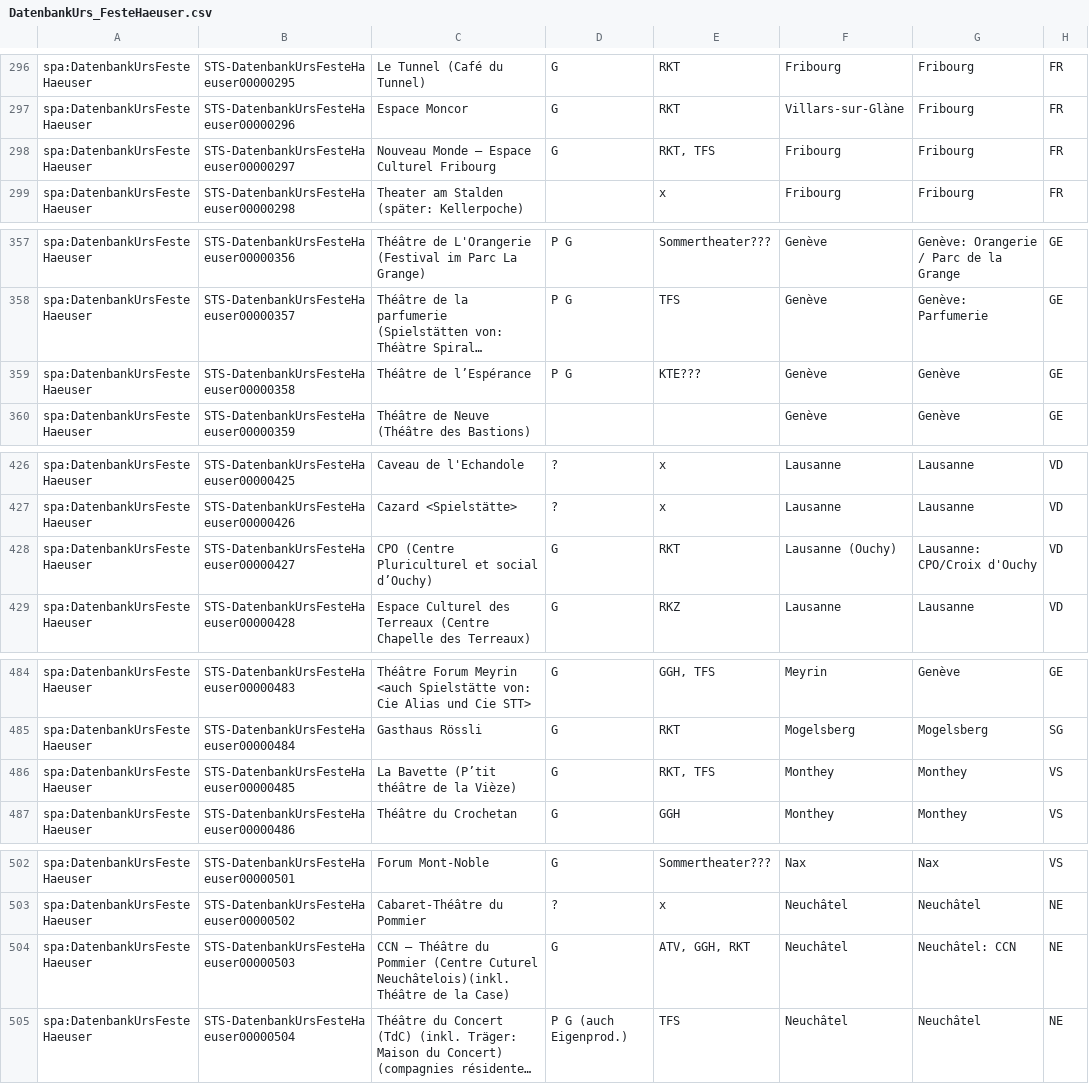
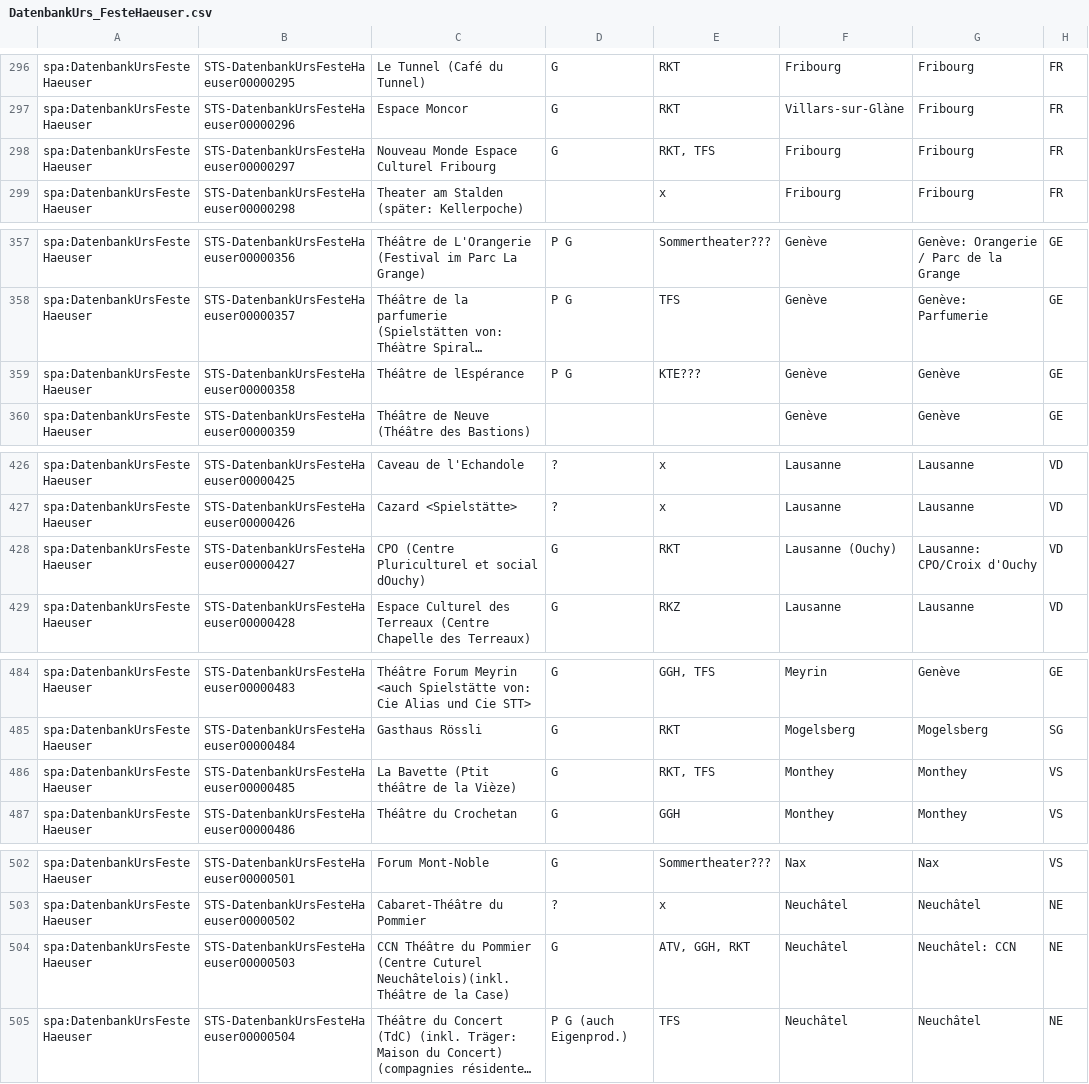
Before and after one commit to zazukoians/swiss-performing-arts, a CSV file: input/DatenbankUrs_FesteHaeuser.csv, drawn as a sheet; only a part is shown, gaps mark what is left out; long unchanged cells end in …; the diff covers the shown part only; the diff names each change by its address in the sheet, - before the commit and + after, or states it on an @@ line.

```diff
--- a/input/DatenbankUrs_FesteHaeuser.csv
+++ b/input/DatenbankUrs_FesteHaeuser.csv
-C298: Nouveau Monde – Espace Culturel Fribourg
+C298: Nouveau Monde Espace Culturel Fribourg
-C359: Théâtre de l’Espérance
+C359: Théâtre de lEspérance
-C428: CPO (Centre Pluriculturel et social d’Ouchy)
+C428: CPO (Centre Pluriculturel et social dOuchy)
-C486: La Bavette (P’tit théâtre de la Vièze)
+C486: La Bavette (Ptit théâtre de la Vièze)
-C504: CCN – Théâtre du…
+C504: CCN Théâtre du…
```
Also changed, not shown: 5 edited cells elsewhere in this file, input/DatenbankUrs_Amateurtheater_Mapping_full.csv, input/DatenbankUrs_Festivals.csv, 16 other files.
